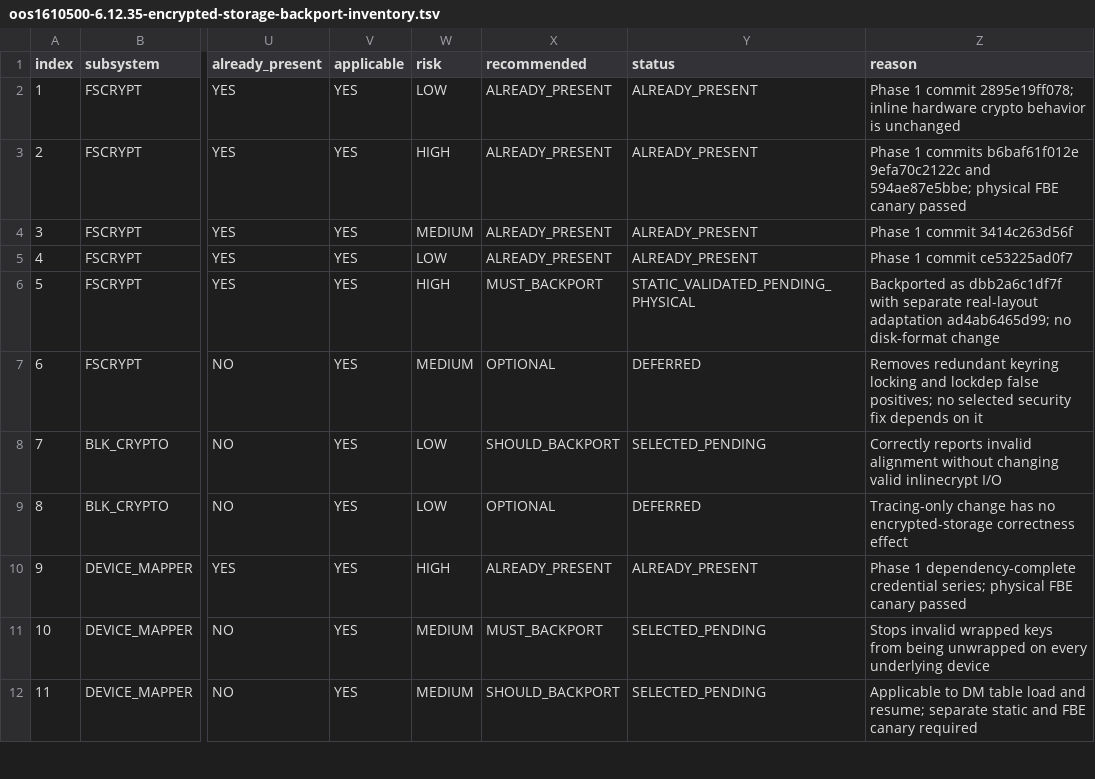
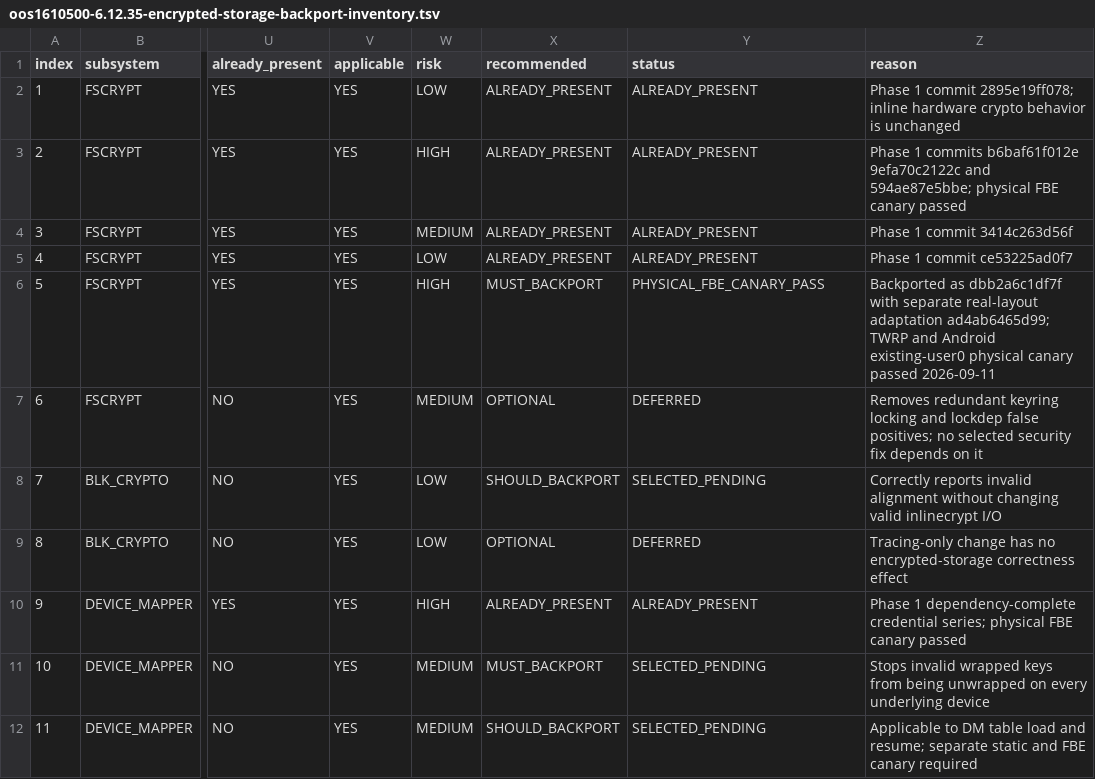
Before and after one commit to travismills82/oneplus15-sm8850-oos-kernel, a TSV file: docs/security/encryption/oos1610500-6.12.35-encrypted-storage-backport-inventory.tsv, drawn as a sheet; only a part is shown, gaps mark what is left out; the diff names each change by its address in the sheet, - before the commit and + after, or states it on an @@ line.

Commit message:
test: record ENC-S01 physical FBE canary

```diff
--- a/docs/security/encryption/oos1610500-6.12.35-encrypted-storage-backport-inventory.tsv
+++ b/docs/security/encryption/oos1610500-6.12.35-encrypted-storage-backport-inventory.tsv
-Y6 (status): STATIC_VALIDATED_PENDING_PHYSICAL
+Y6 (status): PHYSICAL_FBE_CANARY_PASS
-Z6 (reason): …adaptation ad4ab6465d99; no disk-format change
+Z6 (reason): …adaptation ad4ab6465d99; TWRP and Android existing-user0 physical canary passed 2026-09-11
```
Also changed, not shown: 1 other file.
